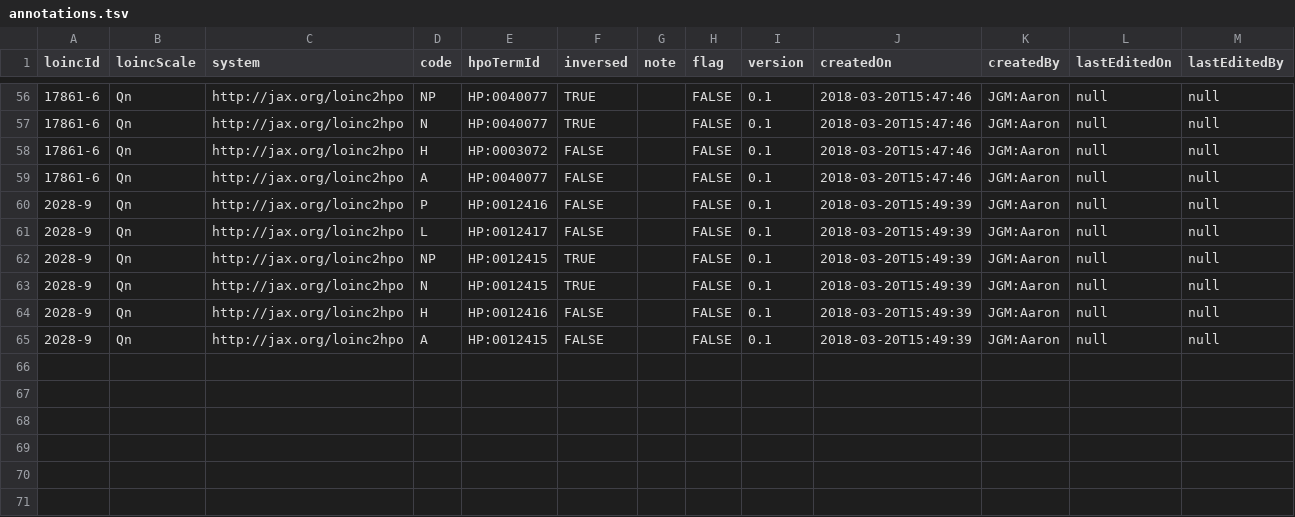
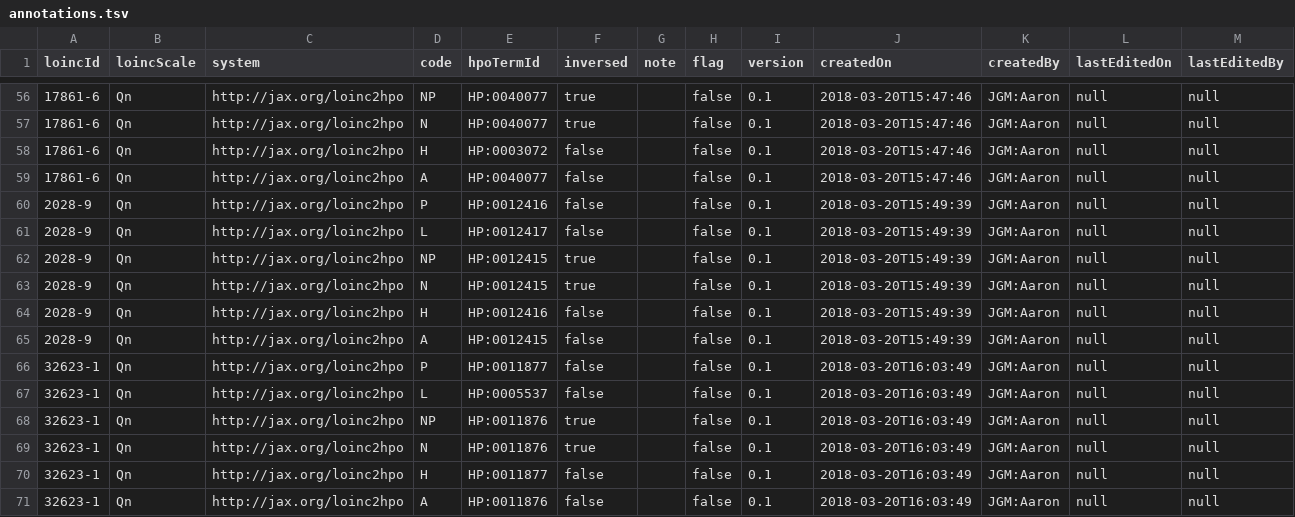
Before and after one commit to TheJacksonLaboratory/loinc2hpoAnnotation, a TSV file: Data/annotations.tsv, drawn as a sheet; only a part is shown, gaps mark what is left out; the diff covers the shown part only.

```diff
--- a/Data/annotations.tsv
+++ b/Data/annotations.tsv
@@ -56,10 +56,16 @@ loincId	loincScale	system	code	hpoTermId	inversed	note	flag	version	createdOn	cr
-17861-6	Qn	http://jax.org/loinc2hpo	NP	HP:0040077	TRUE		FALSE	0.1	2018-03-20T15:47:46	JGM:Aaron	null	null
-17861-6	Qn	http://jax.org/loinc2hpo	N	HP:0040077	TRUE		FALSE	0.1	2018-03-20T15:47:46	JGM:Aaron	null	null
-17861-6	Qn	http://jax.org/loinc2hpo	H	HP:0003072	FALSE		FALSE	0.1	2018-03-20T15:47:46	JGM:Aaron	null	null
-17861-6	Qn	http://jax.org/loinc2hpo	A	HP:0040077	FALSE		FALSE	0.1	2018-03-20T15:47:46	JGM:Aaron	null	null
-2028-9	Qn	http://jax.org/loinc2hpo	P	HP:0012416	FALSE		FALSE	0.1	2018-03-20T15:49:39	JGM:Aaron	null	null
-2028-9	Qn	http://jax.org/loinc2hpo	L	HP:0012417	FALSE		FALSE	0.1	2018-03-20T15:49:39	JGM:Aaron	null	null
-2028-9	Qn	http://jax.org/loinc2hpo	NP	HP:0012415	TRUE		FALSE	0.1	2018-03-20T15:49:39	JGM:Aaron	null	null
-2028-9	Qn	http://jax.org/loinc2hpo	N	HP:0012415	TRUE		FALSE	0.1	2018-03-20T15:49:39	JGM:Aaron	null	null
-2028-9	Qn	http://jax.org/loinc2hpo	H	HP:0012416	FALSE		FALSE	0.1	2018-03-20T15:49:39	JGM:Aaron	null	null
-2028-9	Qn	http://jax.org/loinc2hpo	A	HP:0012415	FALSE		FALSE	0.1	2018-03-20T15:49:39	JGM:Aaron	null	null
+17861-6	Qn	http://jax.org/loinc2hpo	NP	HP:0040077	true		false	0.1	2018-03-20T15:47:46	JGM:Aaron	null	null
+17861-6	Qn	http://jax.org/loinc2hpo	N	HP:0040077	true		false	0.1	2018-03-20T15:47:46	JGM:Aaron	null	null
+17861-6	Qn	http://jax.org/loinc2hpo	H	HP:0003072	false		false	0.1	2018-03-20T15:47:46	JGM:Aaron	null	null
+17861-6	Qn	http://jax.org/loinc2hpo	A	HP:0040077	false		false	0.1	2018-03-20T15:47:46	JGM:Aaron	null	null
+2028-9	Qn	http://jax.org/loinc2hpo	P	HP:0012416	false		false	0.1	2018-03-20T15:49:39	JGM:Aaron	null	null
+2028-9	Qn	http://jax.org/loinc2hpo	L	HP:0012417	false		false	0.1	2018-03-20T15:49:39	JGM:Aaron	null	null
+2028-9	Qn	http://jax.org/loinc2hpo	NP	HP:0012415	true		false	0.1	2018-03-20T15:49:39	JGM:Aaron	null	null
+2028-9	Qn	http://jax.org/loinc2hpo	N	HP:0012415	true		false	0.1	2018-03-20T15:49:39	JGM:Aaron	null	null
+2028-9	Qn	http://jax.org/loinc2hpo	H	HP:0012416	false		false	0.1	2018-03-20T15:49:39	JGM:Aaron	null	null
+2028-9	Qn	http://jax.org/loinc2hpo	A	HP:0012415	false		false	0.1	2018-03-20T15:49:39	JGM:Aaron	null	null
+32623-1	Qn	http://jax.org/loinc2hpo	P	HP:0011877	false		false	0.1	2018-03-20T16:03:49	JGM:Aaron	null	null
+32623-1	Qn	http://jax.org/loinc2hpo	L	HP:0005537	false		false	0.1	2018-03-20T16:03:49	JGM:Aaron	null	null
+32623-1	Qn	http://jax.org/loinc2hpo	NP	HP:0011876	true		false	0.1	2018-03-20T16:03:49	JGM:Aaron	null	null
+32623-1	Qn	http://jax.org/loinc2hpo	N	HP:0011876	true		false	0.1	2018-03-20T16:03:49	JGM:Aaron	null	null
+32623-1	Qn	http://jax.org/loinc2hpo	H	HP:0011877	false		false	0.1	2018-03-20T16:03:49	JGM:Aaron	null	null
+32623-1	Qn	http://jax.org/loinc2hpo	A	HP:0011876	false		false	0.1	2018-03-20T16:03:49	JGM:Aaron	null	null
```
Also changed, not shown: 108 edited cells elsewhere in this file, 1 other file.
